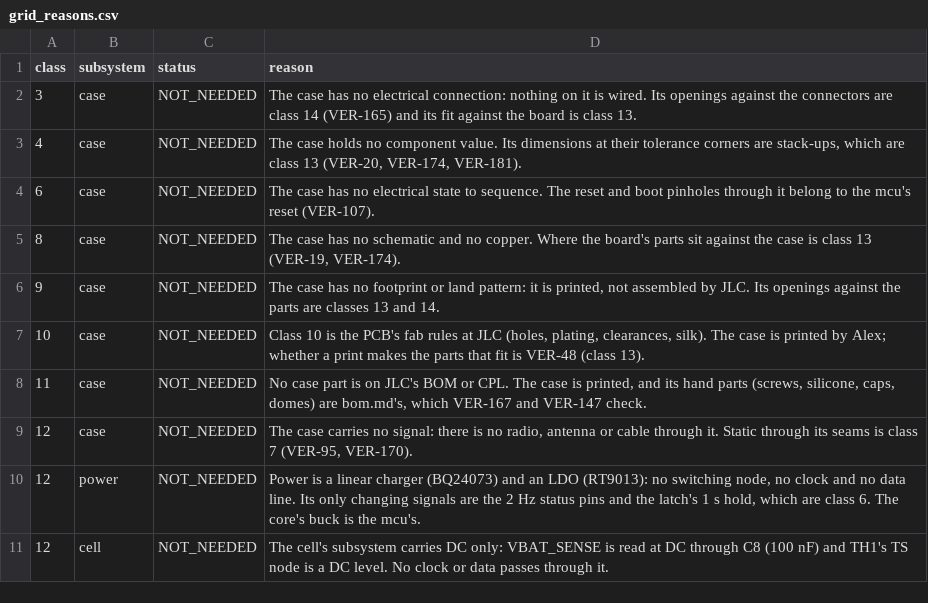
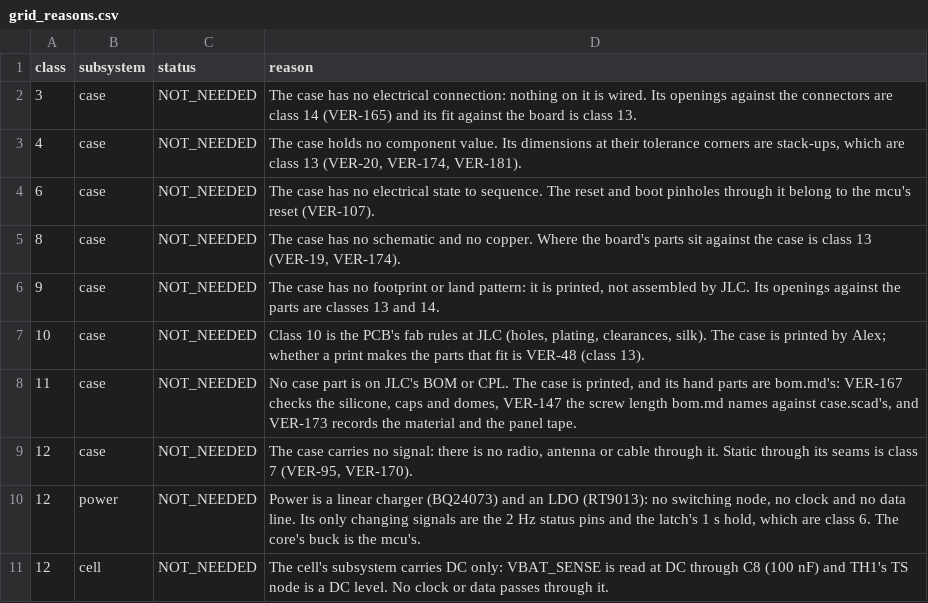
Before and after one commit to alex-berliner/mega_blastoise, a CSV file: hardware/vv/grid_reasons.csv, drawn as a sheet.

```diff
--- a/hardware/vv/grid_reasons.csv
+++ b/hardware/vv/grid_reasons.csv
@@ -7,3 +7,3 @@ class,subsystem,status,reason
 10,case,NOT_NEEDED,"Class 10 is the PCB's fab rules at JLC (holes, plating, clearances, silk). The case is printed by Alex; whether a print makes the parts that fit is VER-48 (class 13)."
-11,case,NOT_NEEDED,"No case part is on JLC's BOM or CPL. The case is printed, and its hand parts (screws, silicone, caps, domes) are bom.md's, which VER-167 and VER-147 check."
+11,case,NOT_NEEDED,"No case part is on JLC's BOM or CPL. The case is printed, and its hand parts are bom.md's: VER-167 checks the silicone, caps and domes, VER-147 the screw length bom.md names against case.scad's, and VER-173 records the material and the panel tape."
 12,case,NOT_NEEDED,"The case carries no signal: there is no radio, antenna or cable through it. Static through its seams is class 7 (VER-95, VER-170)."
```
Also changed, not shown: hardware/vv/verification.csv, 9 other files.
